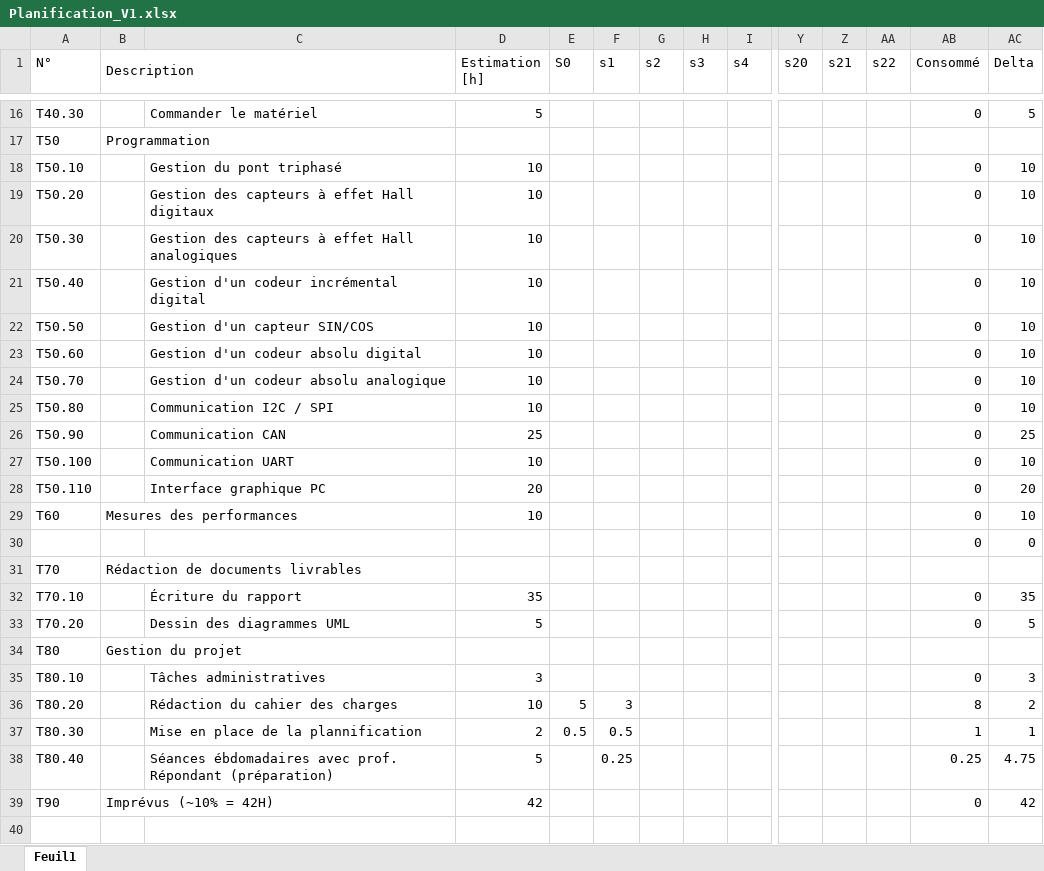
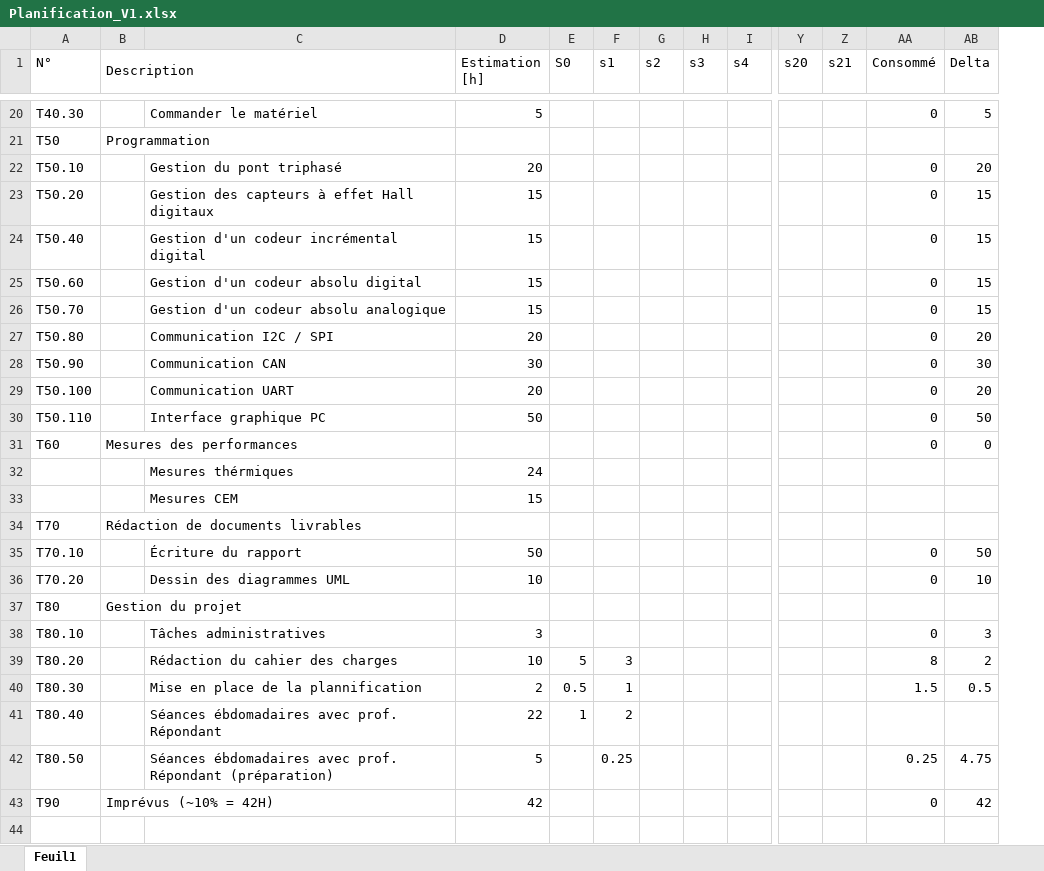
Before and after one commit to jBommottet/TB-Driver-Brushless, an Excel workbook: Documentation/Planification_V1.xlsx, sheet Feuil1, drawn as a sheet; only a part is shown, gaps mark what is left out; values as stored, in another font and other column widths than the file's, no cell formats; conditional formats not drawn; removed rows and columns are numbered as before the commit, all else as after; rows hold the shown columns only; the diff covers the shown part only; the diff names each change by its address in the sheet, - before the commit and + after, or states it on an @@ line.

Commit message:
update spec & planif

```diff
--- a/Documentation/Planification_V1.xlsx (sheet Feuil1)
+++ b/Documentation/Planification_V1.xlsx (sheet Feuil1)
-column AA (s22), empty
-D22 (Estimation [h]): 10
+D22 (Estimation [h]): 20
-AB22 (Delta): 10
+AB22 (Delta): 20
-D23 (Estimation [h]): 10
+D23 (Estimation [h]): 15
-AB23 (Delta): 10
+AB23 (Delta): 15
-row 20: T50.30 |  | Gestion des capteurs à effet Hall analogiques | 10 |  |  |  |  |  |  |  |  | 0 | 10
-D24 (Estimation [h]): 10
+D24 (Estimation [h]): 15
-AB24 (Delta): 10
+AB24 (Delta): 15
-row 22: T50.50 |  | Gestion d'un capteur SIN/COS | 10 |  |  |  |  |  |  |  |  | 0 | 10
-D25:D26 (Estimation [h]): 10
+D25:D26 (Estimation [h]): 15
-AB25:AB26 (Delta): 10
+AB25:AB26 (Delta): 15
-D27 (Estimation [h]): 10
+D27 (Estimation [h]): 20
-AB27 (Delta): 10
+AB27 (Delta): 20
-D28 (Estimation [h]): 25
+D28 (Estimation [h]): 30
-AB28 (Delta): 25
+AB28 (Delta): 30
-D29 (Estimation [h]): 10
+D29 (Estimation [h]): 20
-AB29 (Delta): 10
+AB29 (Delta): 20
-D30 (Estimation [h]): 20
+D30 (Estimation [h]): 50
-AB30 (Delta): 20
+AB30 (Delta): 50
-D31 (Estimation [h]): 10
+D31 (Estimation [h]): (empty)
-AB31 (Delta): 10
+AB31 (Delta): 0
-row 30:  |  |  |  |  |  |  |  |  |  |  |  | 0 | 0
+row 32:  |  | Mesures thérmiques | 24
+row 33:  |  | Mesures CEM | 15
-D35 (Estimation [h]): 35
+D35 (Estimation [h]): 50
-AB35 (Delta): 35
+AB35 (Delta): 50
-D36 (Estimation [h]): 5
+D36 (Estimation [h]): 10
-AB36 (Delta): 5
+AB36 (Delta): 10
-F40 (s1): 0.5
+F40 (s1): 1
-AA40 (Consommé): 1
+AA40 (Consommé): 1.5
-AB40 (Delta): 1
+AB40 (Delta): 0.5
+row 41: T80.40 |  | Séances ébdomadaires avec prof. Répondant | 22 | 1 | 2
-A42 (N°): T80.40
+A42 (N°): T80.50
```
Also changed, not shown: 7 added rows, 2 removed rows and 7 edited cells elsewhere in this sheet, cell formats, formulas that keep their value, 1 other file.
